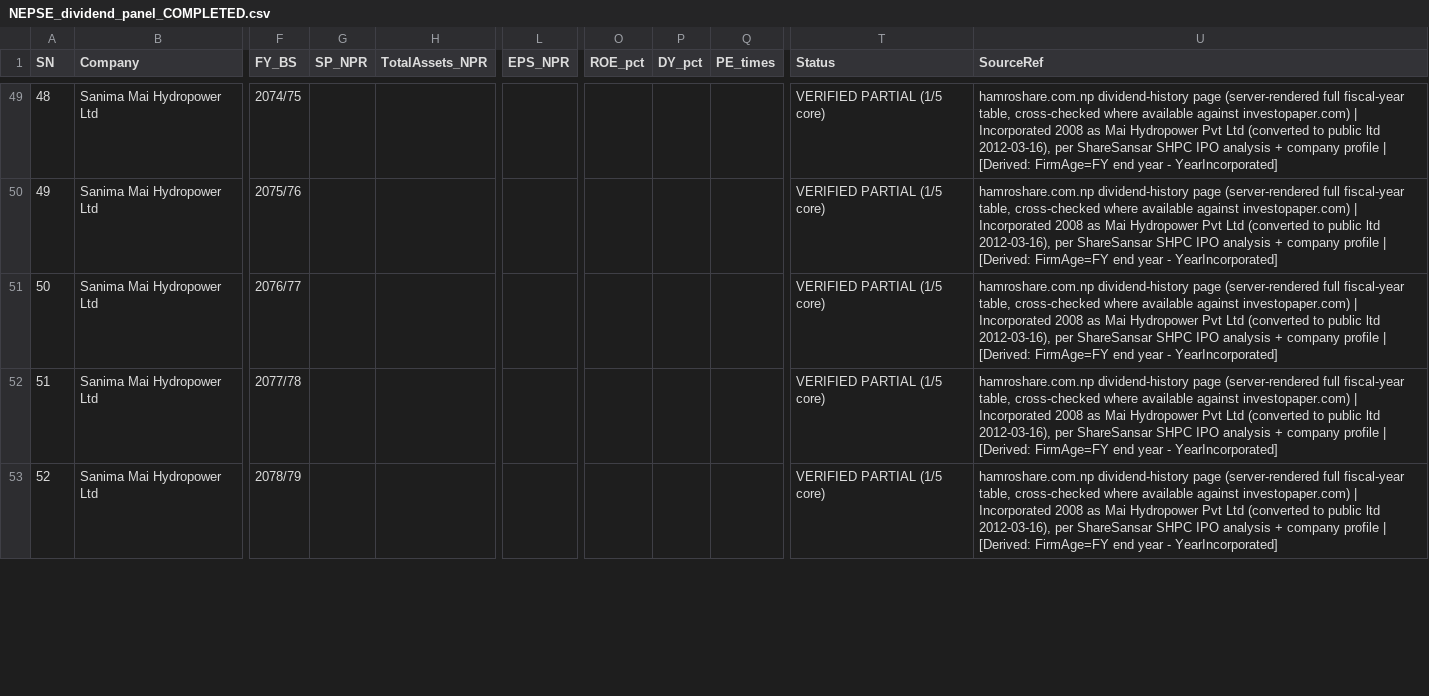
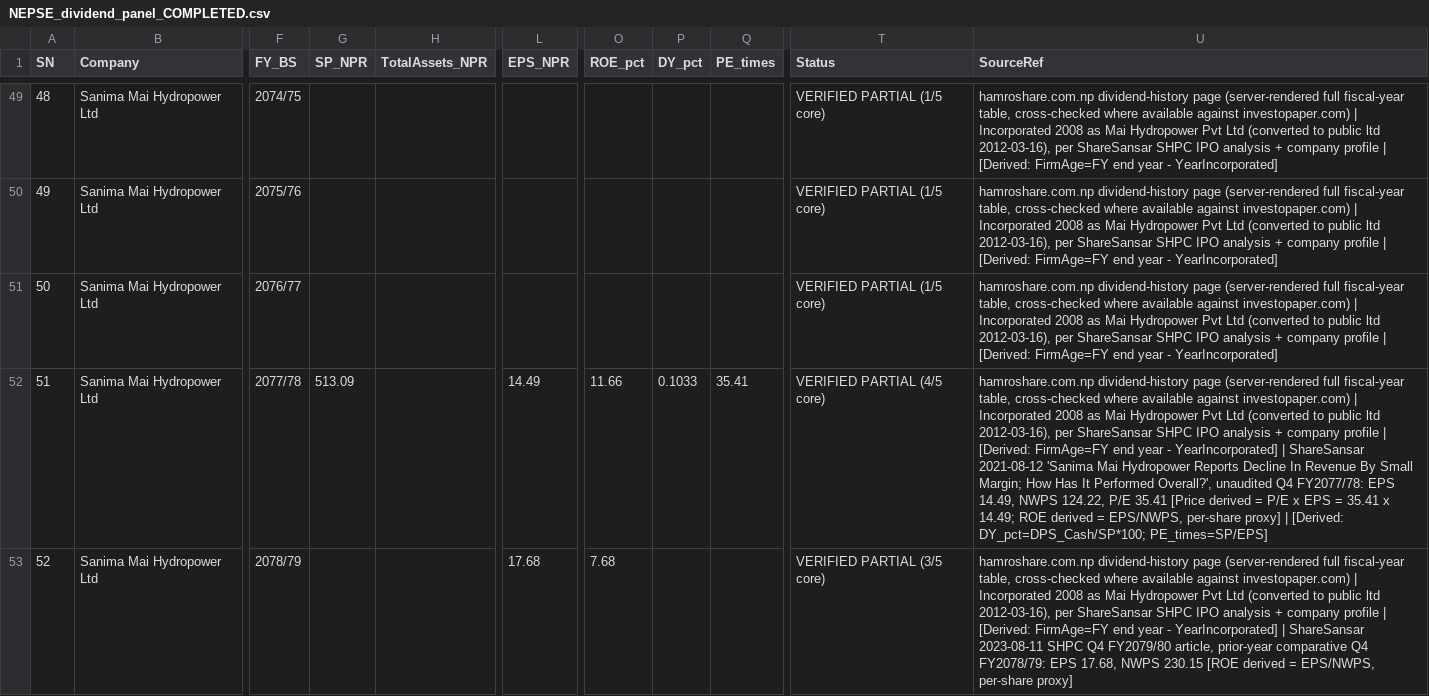
Before and after one commit to deadshotxx26-stack/nepse-dividend-data, a CSV file: NEPSE_dividend_panel_COMPLETED.csv, drawn as a sheet; only a part is shown, gaps mark what is left out; the diff covers the shown part only; the diff names each change by its address in the sheet, - before the commit and + after, or states it on an @@ line.

```diff
--- a/NEPSE_dividend_panel_COMPLETED.csv
+++ b/NEPSE_dividend_panel_COMPLETED.csv
-G52 (SP_NPR): (empty)
+G52 (SP_NPR): 513.09
-L52 (EPS_NPR): (empty)
+L52 (EPS_NPR): 14.49
-O52 (ROE_pct): (empty)
+O52 (ROE_pct): 11.66
-P52 (DY_pct): (empty)
+P52 (DY_pct): 0.1033
-Q52 (PE_times): (empty)
+Q52 (PE_times): 35.41
-T52 (Status): VERIFIED PARTIAL (1/5 core)
+T52 (Status): VERIFIED PARTIAL (4/5 core)
-U52 (SourceRef): …- YearIncorporated]
+U52 (SourceRef): …- YearIncorporated] | ShareSansar 2021-08-12 'Sanima Mai Hydropower Reports Decline In Revenue By Small Margin; How Has It Performed Overall?', unaudited Q4 FY2077/78: EPS 14.49, NWPS 124.22, P/E 35.41 [Price derived = P/E x EPS = 35.41 x 14.49; ROE derived = EPS/NWPS, per-share proxy] | [Derived: DY_pct=DPS_Cash/SP*100; PE_times=SP/EPS]
-L53 (EPS_NPR): (empty)
+L53 (EPS_NPR): 17.68
-O53 (ROE_pct): (empty)
+O53 (ROE_pct): 7.68
-T53 (Status): VERIFIED PARTIAL (1/5 core)
+T53 (Status): VERIFIED PARTIAL (3/5 core)
-U53 (SourceRef): …- YearIncorporated]
+U53 (SourceRef): …- YearIncorporated] | ShareSansar 2023-08-11 SHPC Q4 FY2079/80 article, prior-year comparative Q4 FY2078/79: EPS 17.68, NWPS 230.15 [ROE derived = EPS/NWPS, per-share proxy]
```
Also changed, not shown: 17 edited cells elsewhere in this file.
